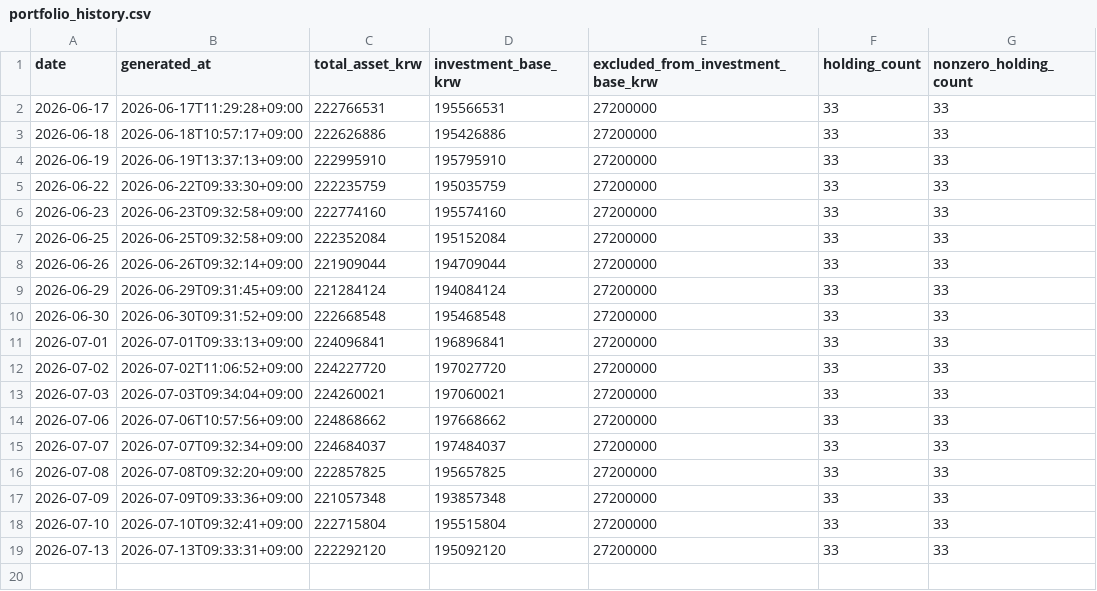
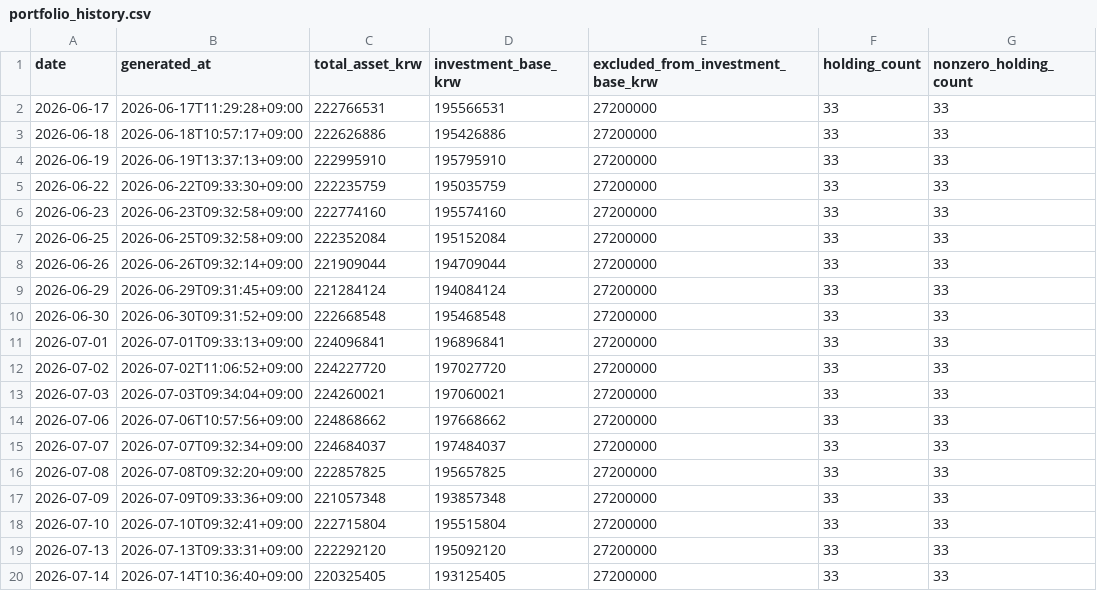
Before and after one commit to Wandongkee/portfolio-dashboard, a CSV file: web_data/portfolio_history.csv, drawn as a sheet; the diff names each change by its address in the sheet, - before the commit and + after, or states it on an @@ line.

Commit message:
Update portfolio data 2026-07-14 10:36:52

```diff
--- a/web_data/portfolio_history.csv
+++ b/web_data/portfolio_history.csv
+row 20: 2026-07-14 | 2026-07-14T10:36:40+09:00 | 220325405 | 193125405 | 27200000 | 33 | 33
```
Also changed, not shown: web_data/portfolio_holdings.csv, web_data/portfolio_summary.csv, 2 other files.
